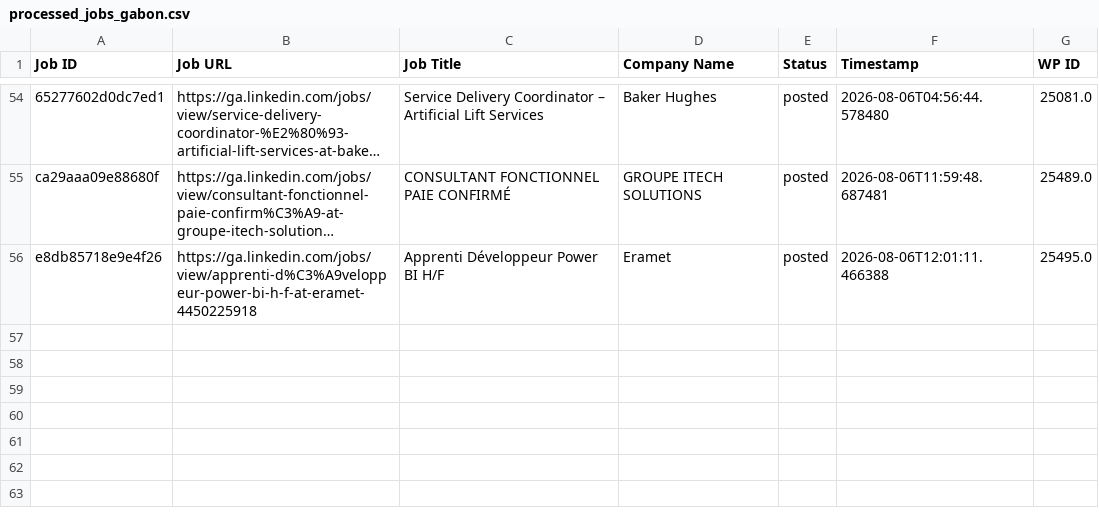
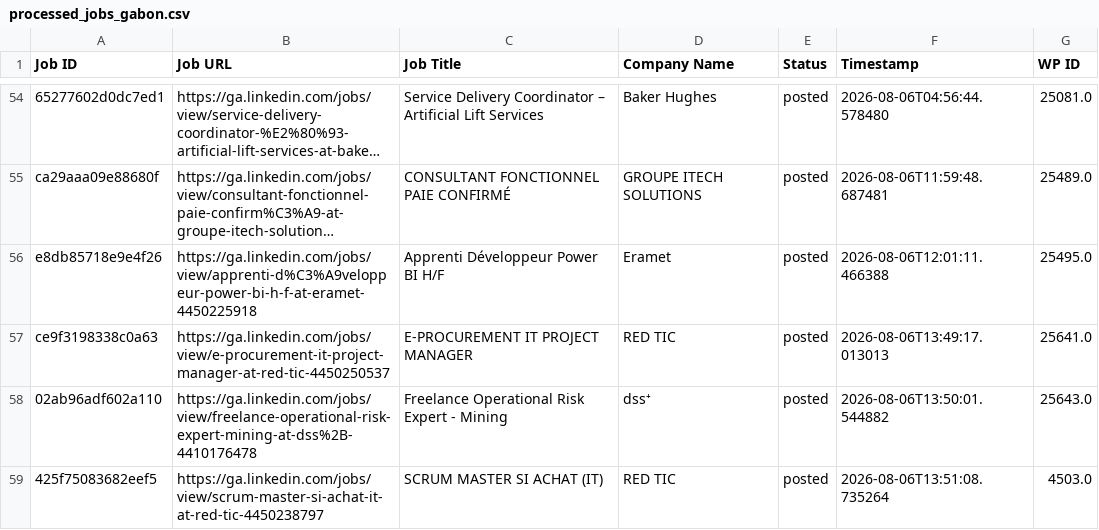
Before and after one commit to projectfetcher/ga, a CSV file: processed_jobs_gabon.csv, drawn as a sheet; only a part is shown, gaps mark what is left out; long unchanged cells end in …; the diff names each change by its address in the sheet, - before the commit and + after, or states it on an @@ line.

```diff
--- a/processed_jobs_gabon.csv
+++ b/processed_jobs_gabon.csv
+row 57: ce9f3198338c0a63 | https://ga.linkedin.com/jobs/view/e-procurement-it-project-manager-at-red-tic-4450250537 | E-PROCUREMENT IT PROJECT MANAGER | RED TIC | posted | 2026-08-06T13:49:17.013013 | 25641.0
+row 58: 02ab96adf602a110 | https://ga.linkedin.com/jobs/view/freelance-operational-risk-expert-mining-at-dss%2B-4410176478 | Freelance Operational Risk Expert - Mining | dss⁺ | posted | 2026-08-06T13:50:01.544882 | 25643.0
+row 59: 425f75083682eef5 | https://ga.linkedin.com/jobs/view/scrum-master-si-achat-it-at-red-tic-4450238797 | SCRUM MASTER SI ACHAT (IT) | RED TIC | posted | 2026-08-06T13:51:08.735264 | 4503.0
```
